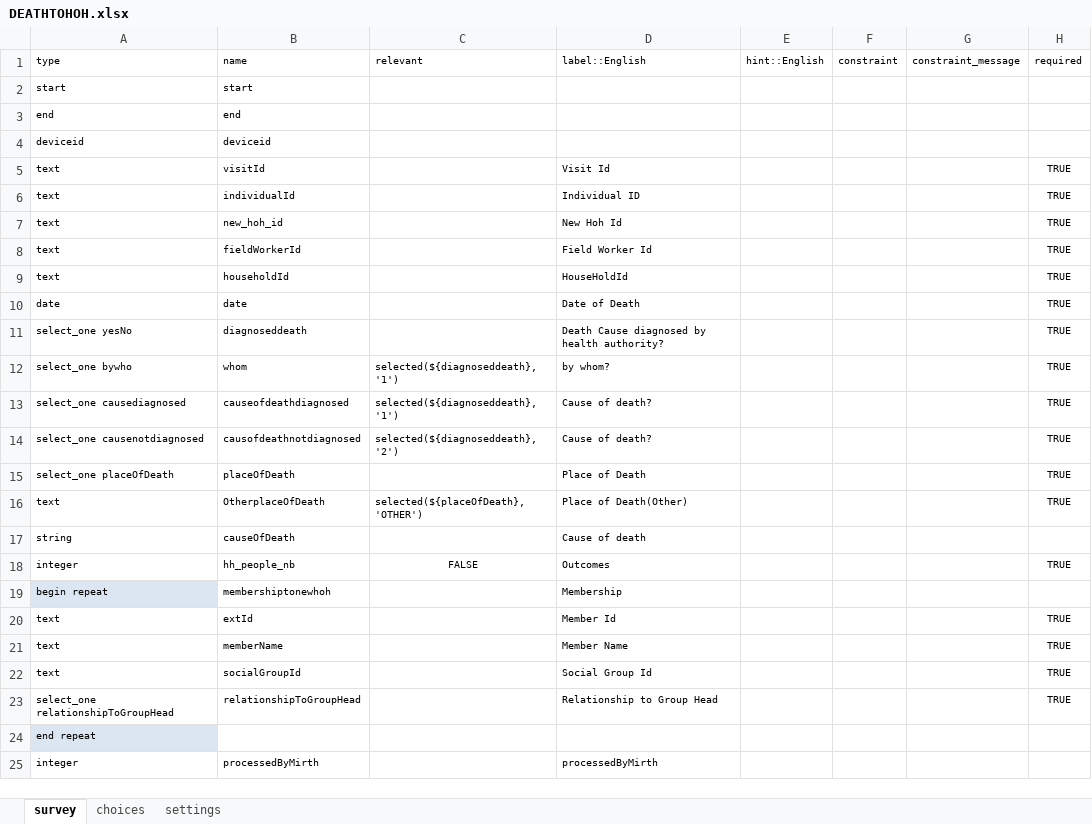
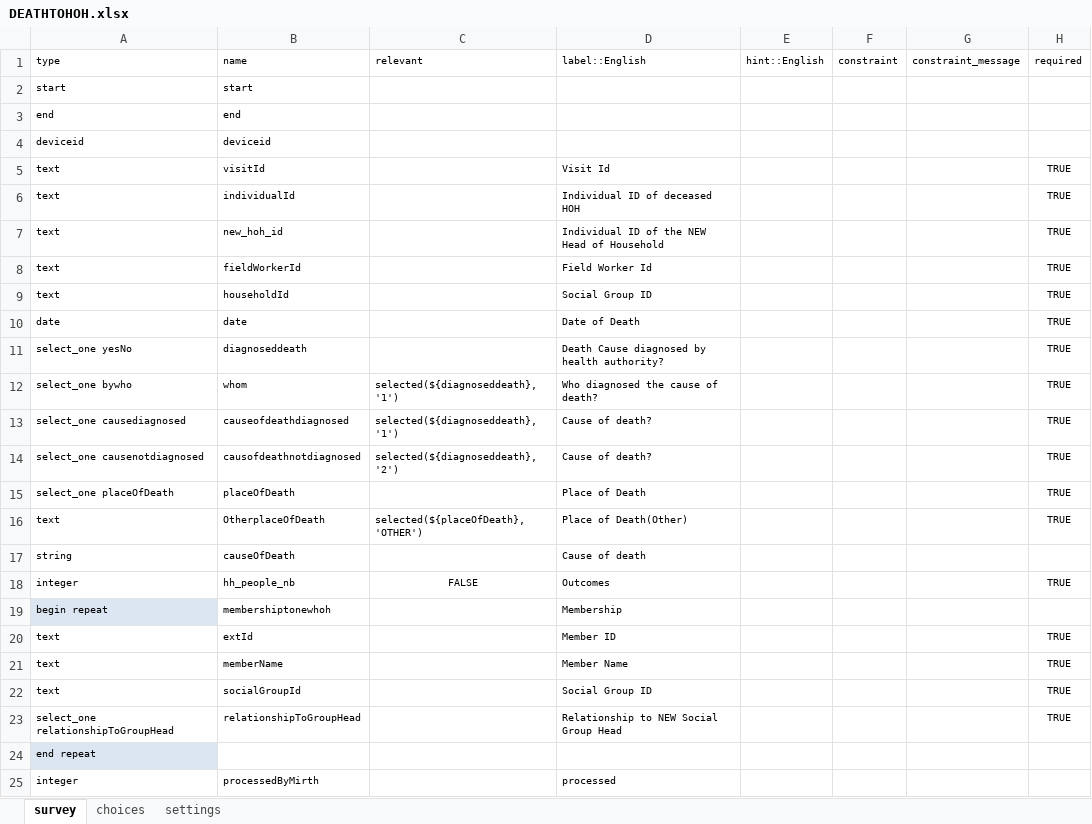
Before and after one commit to OpenHDS/openhds-tablet, an Excel workbook: xforms/xlsforms/DEATHTOHOH.xlsx, sheet survey, drawn as a sheet; only a part is shown; values as stored, in another font and other column widths than the file's, no borders; the diff names each change by its address in the sheet, - before the commit and + after, or states it on an @@ line.

```diff
--- a/xforms/xlsforms/DEATHTOHOH.xlsx (sheet survey)
+++ b/xforms/xlsforms/DEATHTOHOH.xlsx (sheet survey)
-D6 (label::English): Individual ID
+D6 (label::English): Individual ID of deceased HOH
-D7 (label::English): New Hoh Id
+D7 (label::English): Individual ID of the NEW Head of Household
-D9 (label::English): HouseHoldId
+D9 (label::English): Social Group ID
-D12 (label::English): by whom?
+D12 (label::English): Who diagnosed the cause of death?
-D20 (label::English): Member Id
+D20 (label::English): Member ID
-D22 (label::English): Social Group Id
+D22 (label::English): Social Group ID
-D23 (label::English): Relationship to Group Head
+D23 (label::English): Relationship to NEW Social Group Head
-D25 (label::English): processedByMirth
+D25 (label::English): processed
```
Also changed, not shown: xforms/xlsforms/death_registration.xlsx, xforms/xlsforms/in_migration.xlsx, 9 other files.
